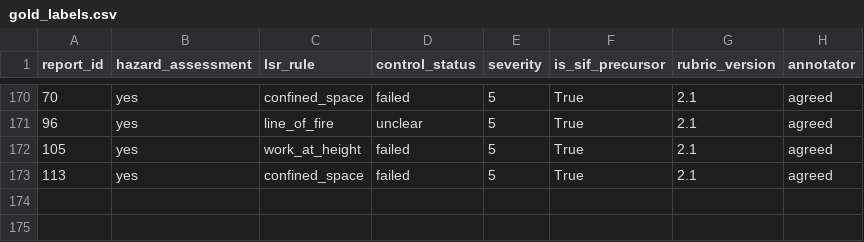
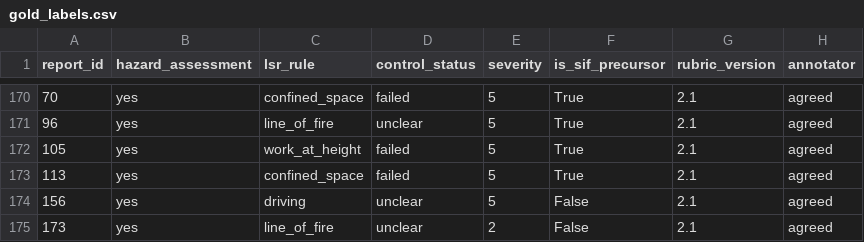
Before and after one commit to sukanya-2006/SANKET, a CSV file: data/gold_labels.csv, drawn as a sheet; only a part is shown, gaps mark what is left out.

Commit message:
Improve SIF classifier rubric and OSHA labels

```diff
--- a/data/gold_labels.csv
+++ b/data/gold_labels.csv
@@ -173 +173,3 @@
 113,yes,confined_space,failed,5,True,2.1,agreed
+156,yes,driving,unclear,5,False,2.1,agreed
+173,yes,line_of_fire,unclear,2,False,2.1,agreed
```
Also changed, not shown: 3 other files.
